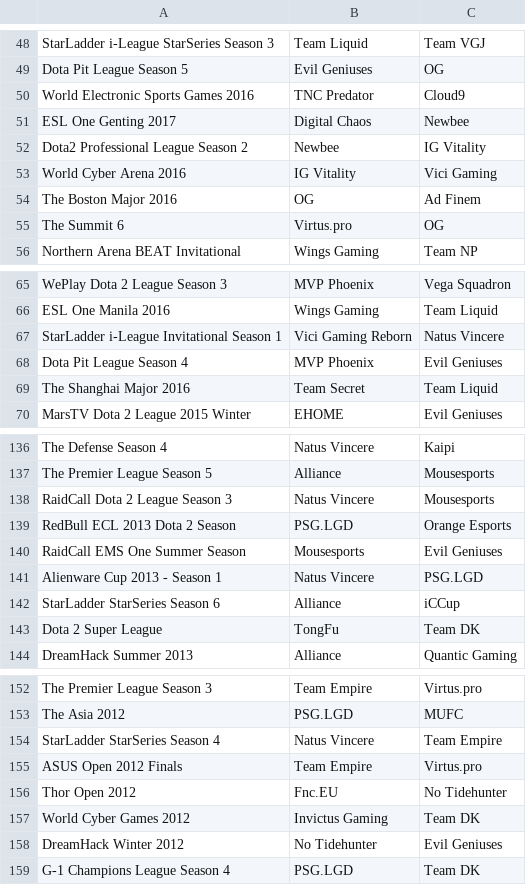
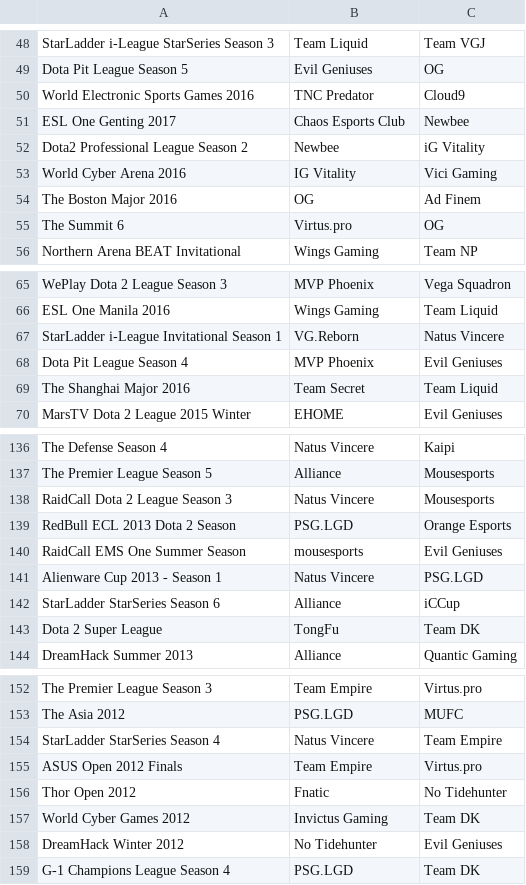
Before and after one commit to HaTruong05/CSV_data, a CSV file: Dota_2/tournament_data.csv, drawn as a sheet; only a part is shown, gaps mark what is left out.

Commit message:
Update tournament_data.csv

```diff
--- a/Dota_2/tournament_data.csv
+++ b/Dota_2/tournament_data.csv
@@ -50,4 +50,4 @@ Dota Pit League Season 5,Evil Geniuses,OG
 World Electronic Sports Games 2016,TNC Predator,Cloud9
-ESL One Genting 2017,Digital Chaos,Newbee
-Dota2 Professional League Season 2,Newbee,IG Vitality
+ESL One Genting 2017,Chaos Esports Club,Newbee
+Dota2 Professional League Season 2,Newbee,iG Vitality
 World Cyber Arena 2016,IG Vitality,Vici Gaming
@@ -66,3 +66,3 @@ WePlay Dota 2 League Season 3,MVP Phoenix,Vega Squadron
 ESL One Manila 2016,Wings Gaming,Team Liquid
-StarLadder i-League Invitational Season 1,Vici Gaming Reborn,Natus Vincere
+StarLadder i-League Invitational Season 1,VG.Reborn,Natus Vincere
 Dota Pit League Season 4,MVP Phoenix,Evil Geniuses
@@ -139,3 +139,3 @@ RaidCall Dota 2 League Season 3,Natus Vincere,Mousesports
 RedBull ECL 2013 Dota 2 Season,PSG.LGD,Orange Esports
-RaidCall EMS One Summer Season,Mousesports,Evil Geniuses
+RaidCall EMS One Summer Season,mousesports,Evil Geniuses
 Alienware Cup 2013 - Season 1,Natus Vincere,PSG.LGD
@@ -155,3 +155,3 @@ StarLadder StarSeries Season 4,Natus Vincere,Team Empire
 ASUS Open 2012 Finals,Team Empire,Virtus.pro
-Thor Open 2012,Fnc.EU,No Tidehunter
+Thor Open 2012,Fnatic,No Tidehunter
 World Cyber Games 2012,Invictus Gaming,Team DK
```
